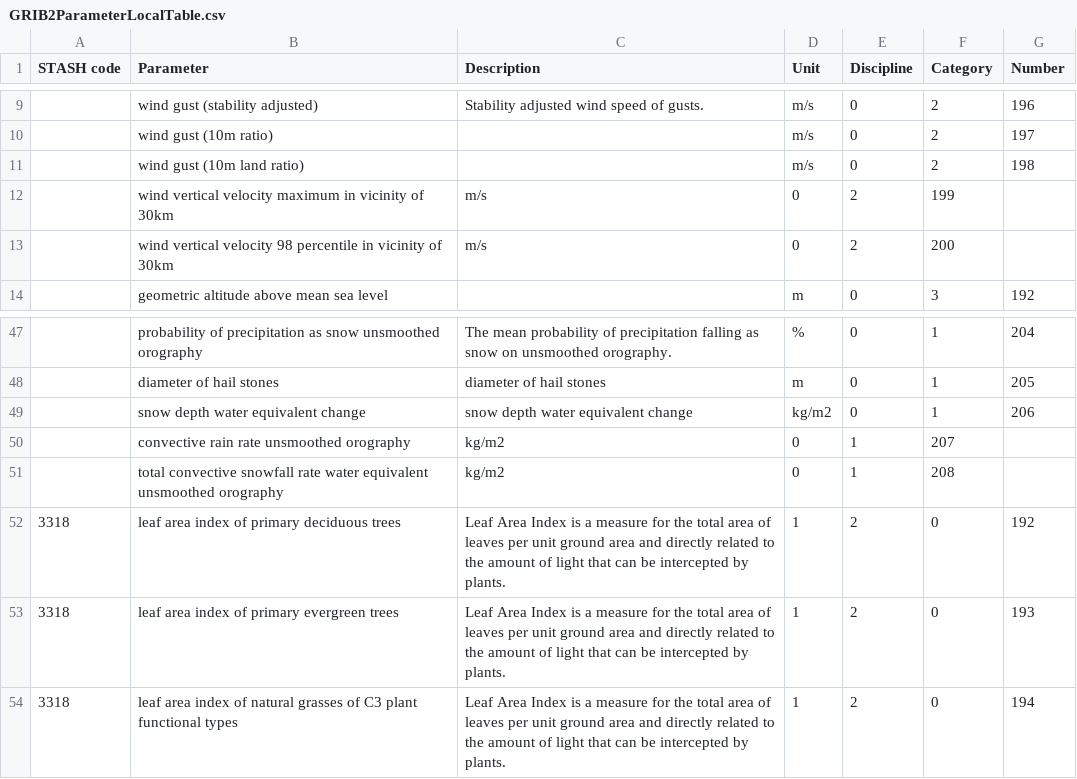
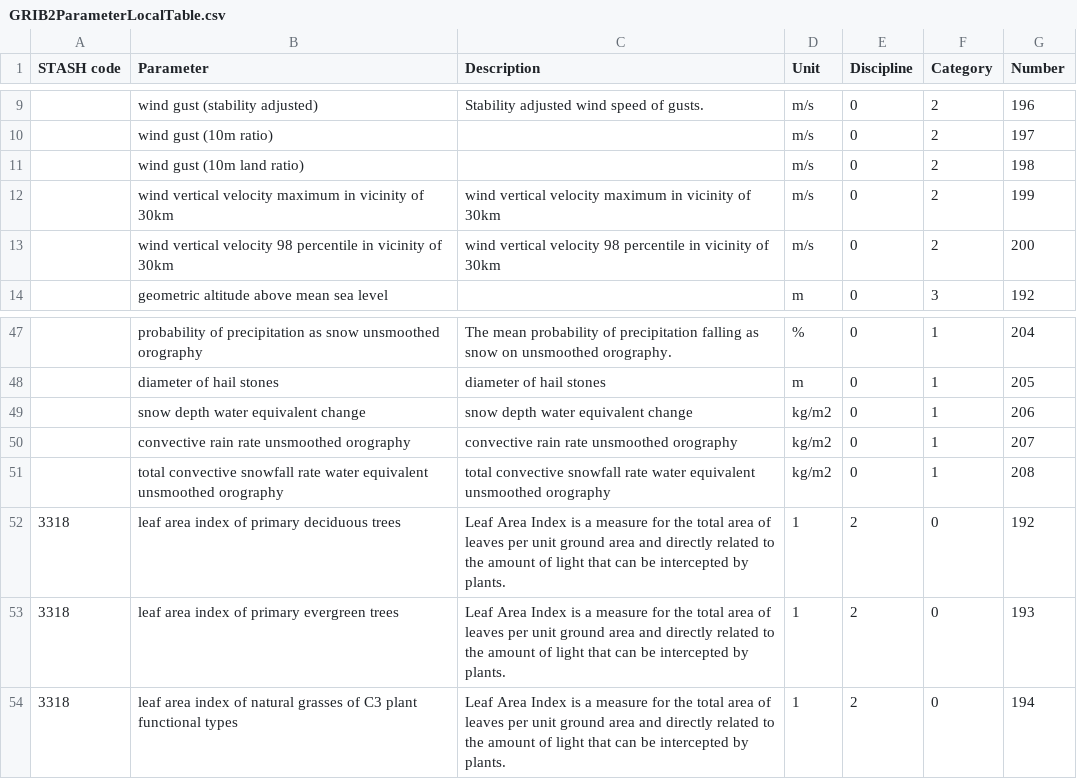
Before and after one commit to MetOffice/localTables-GRIB-BUFR, a CSV file: grib/grib2/GRIB2ParameterLocalTable.csv, drawn as a sheet; only a part is shown, gaps mark what is left out.

Commit message:
Update GRIB2ParameterLocalTable.csv

```diff
--- a/grib/grib2/GRIB2ParameterLocalTable.csv
+++ b/grib/grib2/GRIB2ParameterLocalTable.csv
@@ -11,4 +11,4 @@ STASH code,Parameter,Description,Unit,Discipline,Category,Number
 ,wind gust (10m land ratio),,m/s,0,2,198
-,wind vertical velocity maximum in vicinity of 30km,m/s,0,2,199
-,wind vertical velocity 98 percentile in vicinity of 30km,m/s,0,2,200
+,wind vertical velocity maximum in vicinity of 30km,wind vertical velocity maximum in vicinity of 30km,m/s,0,2,199
+,wind vertical velocity 98 percentile in vicinity of 30km,wind vertical velocity 98 percentile in vicinity of 30km,m/s,0,2,200
 ,geometric altitude above mean sea level,,m,0,3,192
@@ -49,4 +49,4 @@ STASH code,Parameter,Description,Unit,Discipline,Category,Number
 ,snow depth water equivalent change,snow depth water equivalent change,kg/m2,0,1,206
-,convective rain rate unsmoothed orography,kg/m2,0,1,207
-,total convective snowfall rate water equivalent unsmoothed orography,kg/m2,0,1,208
+,convective rain rate unsmoothed orography,convective rain rate unsmoothed orography,kg/m2,0,1,207
+,total convective snowfall rate water equivalent unsmoothed orography,total convective snowfall rate water equivalent unsmoothed orography,kg/m2,0,1,208
 3318,leaf area index of primary deciduous trees,Leaf Area Index is a measure for the total area of leaves per unit ground area and directly related to the amount of light that can be intercepted by plants.,1,2,0,192
```
